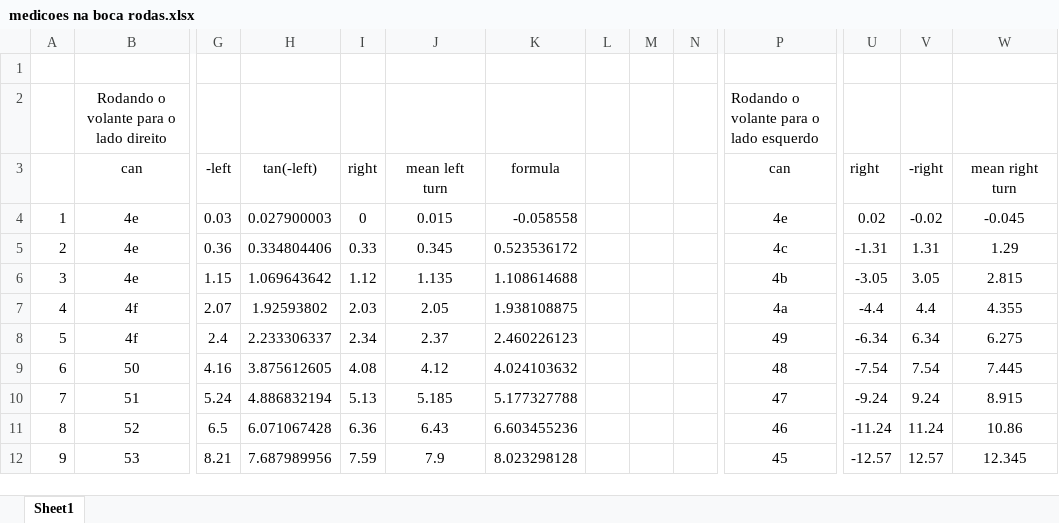
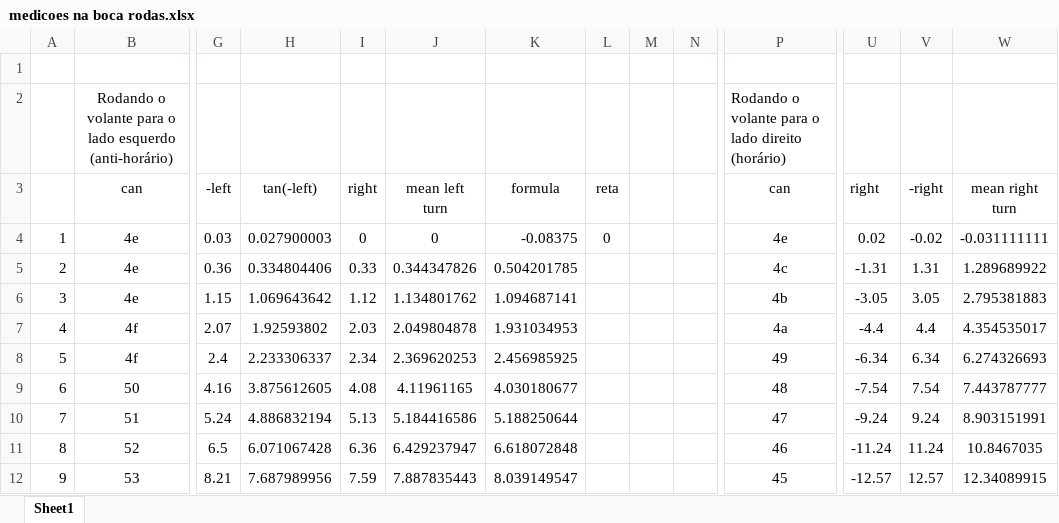
Before and after one commit to LCAD-UFES/carmen_lcad, an Excel workbook: sharedlib/OpenJAUS/medicoes na boca rodas.xlsx, sheet Sheet1, drawn as a sheet; only a part is shown, gaps mark what is left out; values as stored, in another font and other column widths than the file's, no borders; charts and pictures not drawn; removed rows and columns are numbered as before the commit, all else as after; rows hold the shown columns only; the diff covers the shown part only; the diff names each change by its address in the sheet, - before the commit and + after, or states it on an @@ line.

```diff
--- a/sharedlib/OpenJAUS/medicoes na boca rodas.xlsx (sheet Sheet1)
+++ b/sharedlib/OpenJAUS/medicoes na boca rodas.xlsx (sheet Sheet1)
-row 2:  | Rodando o volante para o lado direito |  |  |  |  |  |  |  |  | Rodando o volante para o lado esquerdo
+row 2:  | Rodando o volante para o lado esquerdo (anti-horário) |  |  |  |  |  |  |  |  | Rodando o volante para o lado direito (horário)
-L3: (empty)
+L3: reta
-J4: 0.015
+J4: 0
-K4: -0.058558
+K4: -0.08375
-L4: (empty)
+L4: 0
-W4: -0.045
+W4: -0.031111111
-J5: 0.345
+J5: 0.344347826
-K5: 0.523536172
+K5: 0.504201785
-W5: 1.29
+W5: 1.289689922
-J6: 1.135
+J6: 1.134801762
-K6: 1.108614688
+K6: 1.094687141
-W6: 2.815
+W6: 2.795381883
-J7: 2.05
+J7: 2.049804878
-K7: 1.938108875
+K7: 1.931034953
-W7: 4.355
+W7: 4.354535017
-J8: 2.37
+J8: 2.369620253
-K8: 2.460226123
+K8: 2.456985925
-W8: 6.275
+W8: 6.274326693
-J9: 4.12
+J9: 4.11961165
-K9: 4.024103632
+K9: 4.030180677
-W9: 7.445
+W9: 7.443787777
-J10: 5.185
+J10: 5.184416586
-K10: 5.177327788
+K10: 5.188250644
-W10: 8.915
+W10: 8.903151991
-J11: 6.43
+J11: 6.429237947
-K11: 6.603455236
+K11: 6.618072848
-W11: 10.86
+W11: 10.8467035
-J12: 7.9
+J12: 7.887835443
-K12: 8.023298128
+K12: 8.039149547
-W12: 12.345
+W12: 12.34089915
```
Also changed, not shown: 44 edited cells elsewhere in this sheet, charts or pictures, 1 other file.
